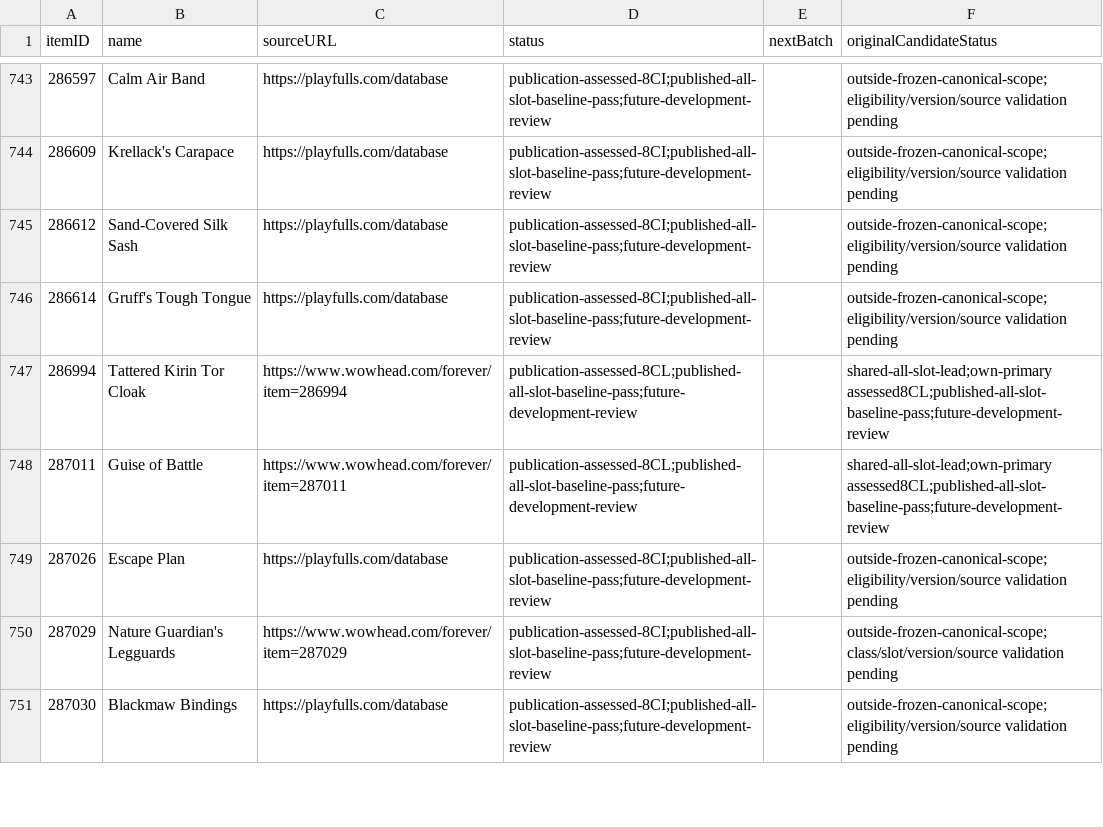
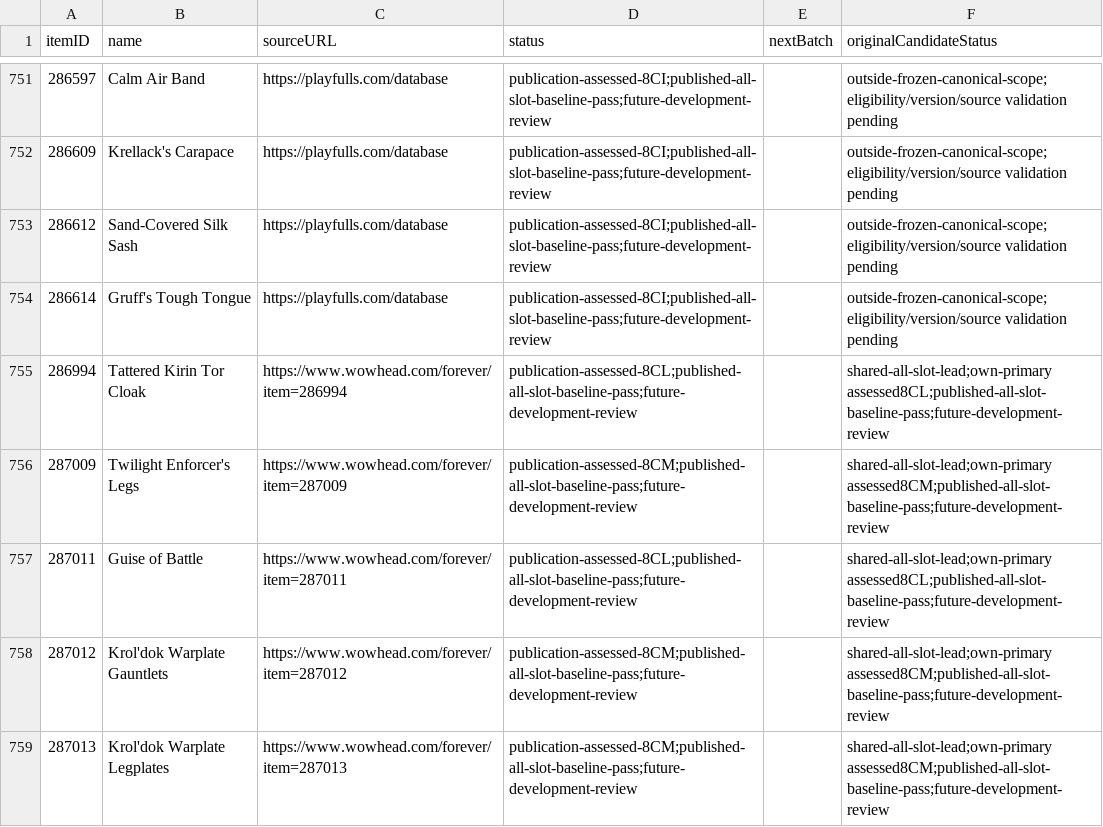
Before and after one commit to magicaddons/getgear, a CSV file: docs/source-audit-1-60/reconciliation-20261109/additional_catalogue_research_queue.csv, drawn as a sheet; only a part is shown, gaps mark what is left out; the shorter side is filled out with more unchanged rows; the diff covers the shown part only; the diff names each change by its address in the sheet, - before the commit and + after, or states it on an @@ line.

Commit message:
Reconcile Krol'dok sources and propagate verified trainer navigation

```diff
--- a/docs/source-audit-1-60/reconciliation-20261109/additional_catalogue_research_queue.csv
+++ b/docs/source-audit-1-60/reconciliation-20261109/additional_catalogue_research_queue.csv
+row 756: 287009 | Twilight Enforcer's Legs | https://www.wowhead.com/forever/item=287009 | publication-assessed-8CM;published-all-slot-baseline-pass;future-development-review |  | shared-all-slot-lead;own-primary assessed8CM;published-all-slot-baseline-pass;future-development-review
+row 758: 287012 | Krol'dok Warplate Gauntlets | https://www.wowhead.com/forever/item=287012 | publication-assessed-8CM;published-all-slot-baseline-pass;future-development-review |  | shared-all-slot-lead;own-primary assessed8CM;published-all-slot-baseline-pass;future-development-review
+row 759: 287013 | Krol'dok Warplate Legplates | https://www.wowhead.com/forever/item=287013 | publication-assessed-8CM;published-all-slot-baseline-pass;future-development-review |  | shared-all-slot-lead;own-primary assessed8CM;published-all-slot-baseline-pass;future-development-review
```
Also changed, not shown: 11 added rows elsewhere in this file, docs/source-audit-1-60/reconciliation-20261109/additional_all_slot_research_queue.csv, docs/source-audit-1-60/reconciliation-20261109/navigation_coverage.csv, 34 other files.
